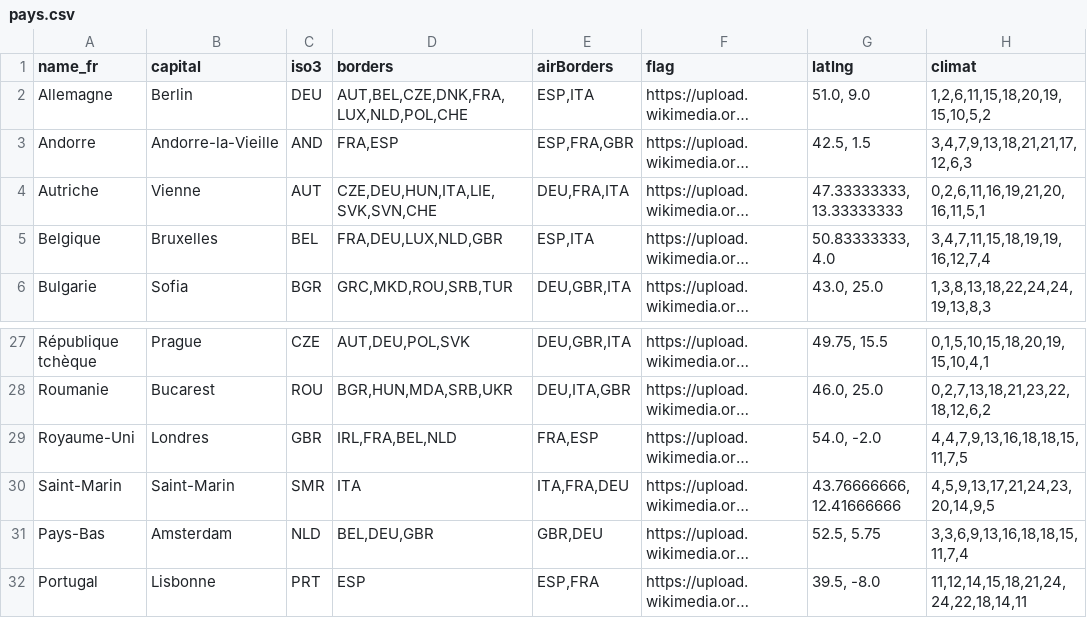
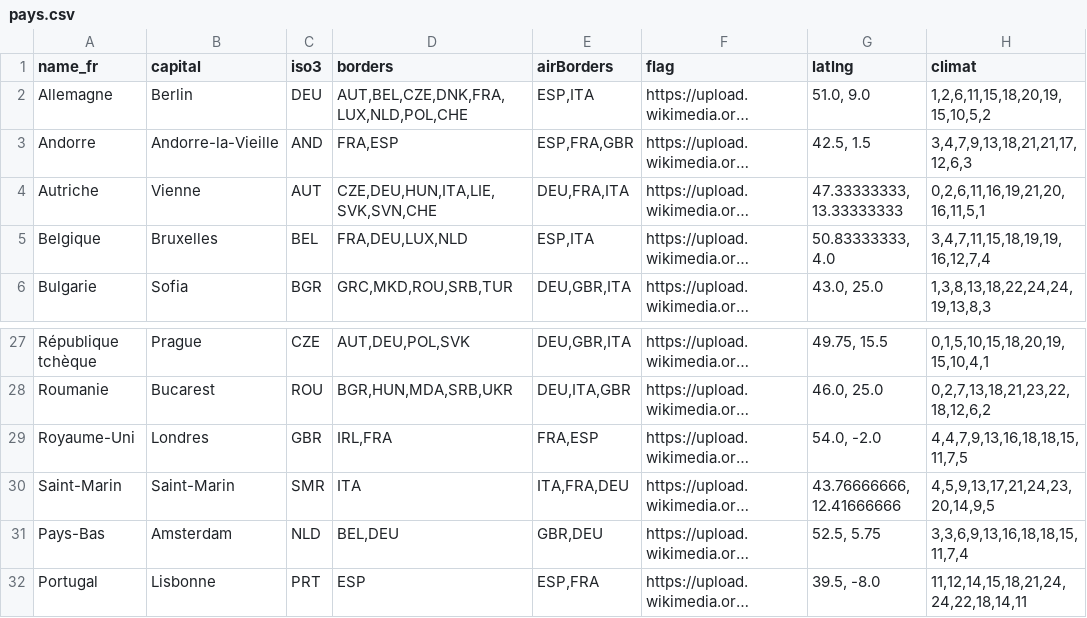
Before and after one commit to Romitou/VoyageEurope, a CSV file: data/pays.csv, drawn as a sheet; only a part is shown, gaps mark what is left out; long unchanged cells end in …; the diff names each change by its address in the sheet, - before the commit and + after, or states it on an @@ line.

```diff
--- a/data/pays.csv
+++ b/data/pays.csv
-D5 (borders): FRA,DEU,LUX,NLD,GBR
+D5 (borders): FRA,DEU,LUX,NLD
-D29 (borders): IRL,FRA,BEL,NLD
+D29 (borders): IRL,FRA
-D31 (borders): BEL,DEU,GBR
+D31 (borders): BEL,DEU
```
Also changed, not shown: 1 other file.
